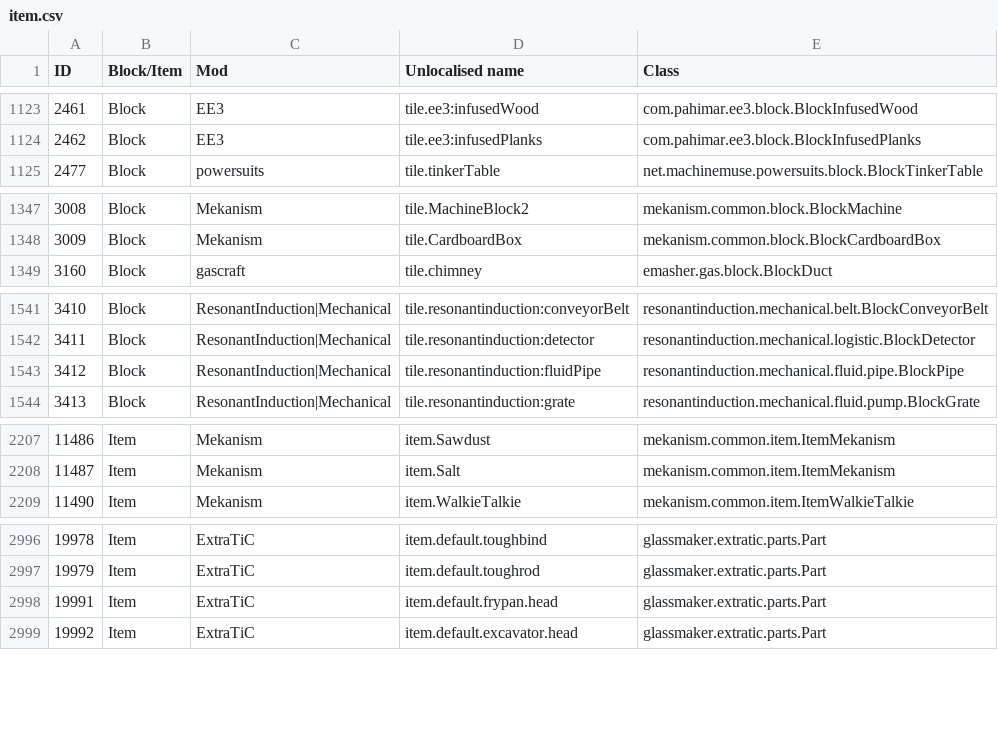
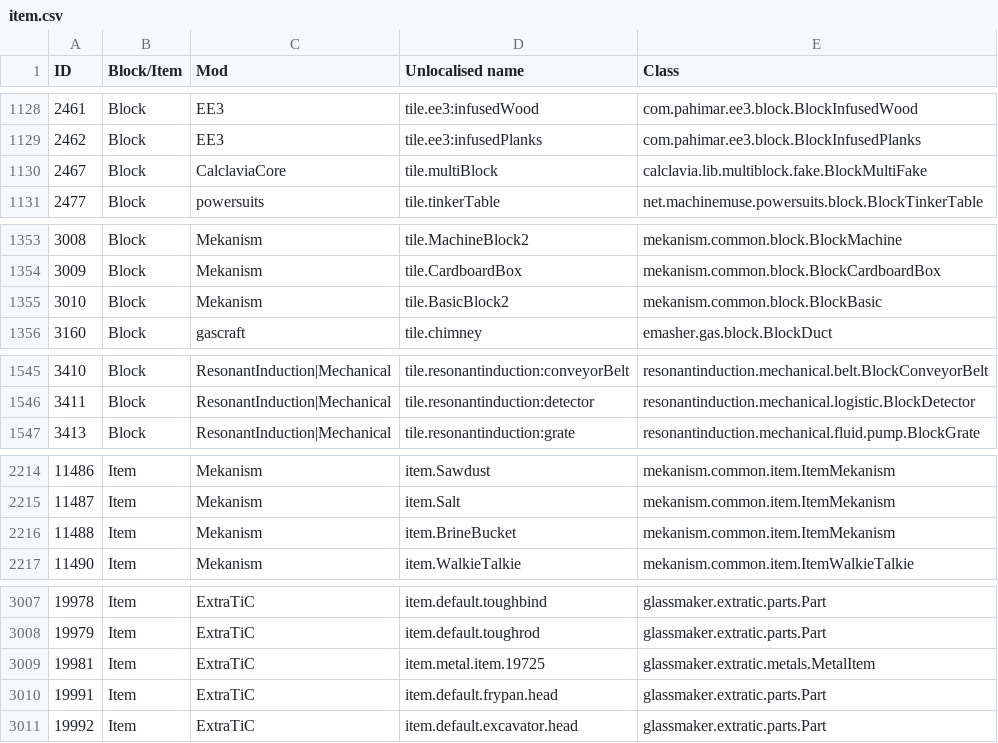
Before and after one commit to Resonant-Rise/ResonantRiseV2, a CSV file: IDMaps/item.csv, drawn as a sheet; only a part is shown, gaps mark what is left out; removed rows and columns are numbered as before the commit, all else as after; the diff covers the shown part only; the diff names each change by its address in the sheet, - before the commit and + after, or states it on an @@ line.

```diff
--- a/IDMaps/item.csv
+++ b/IDMaps/item.csv
+row 1130: 2467 | Block | CalclaviaCore | tile.multiBlock | calclavia.lib.multiblock.fake.BlockMultiFake
+row 1355: 3010 | Block | Mekanism | tile.BasicBlock2 | mekanism.common.block.BlockBasic
-row 1543: 3412 | Block | ResonantInduction|Mechanical | tile.resonantinduction:fluidPipe | resonantinduction.mechanical.fluid.pipe.BlockPipe
+row 2216: 11488 | Item | Mekanism | item.BrineBucket | mekanism.common.item.ItemMekanism
+row 3009: 19981 | Item | ExtraTiC | item.metal.item.19725 | glassmaker.extratic.metals.MetalItem
```
Also changed, not shown: 11 added rows, 3 removed rows, 5 moved rows and 7 edited cells elsewhere in this file, 15 other files.
